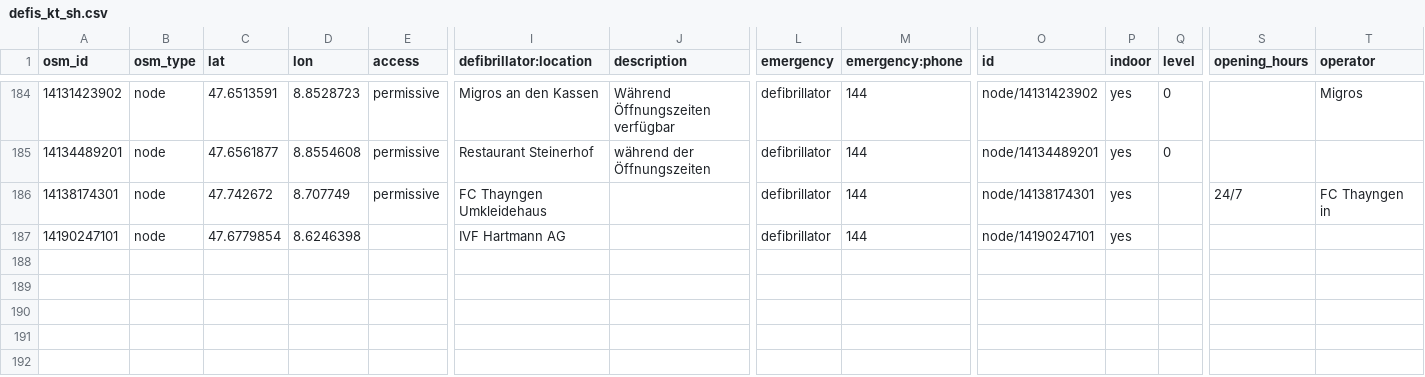
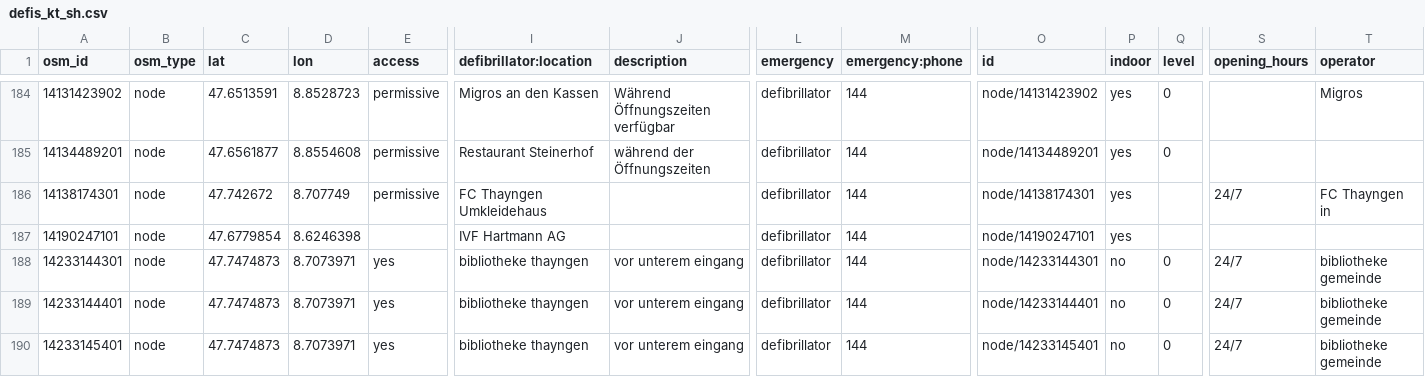
Before and after one commit to defikarte/defi_data, a CSV file: data/csv/defis_kt_sh.csv, drawn as a sheet; only a part is shown, gaps mark what is left out; rows hold the shown columns only; the diff names each change by its address in the sheet, - before the commit and + after, or states it on an @@ line.

```diff
--- a/data/csv/defis_kt_sh.csv
+++ b/data/csv/defis_kt_sh.csv
+row 188: 14233144301 | node | 47.7474873 | 8.7073971 | yes | bibliotheke thayngen | vor unterem eingang | defibrillator | 144 | node/14233144301 | no | 0 | 24/7 | bibliotheke gemeinde
+row 189: 14233144401 | node | 47.7474873 | 8.7073971 | yes | bibliotheke thayngen | vor unterem eingang | defibrillator | 144 | node/14233144401 | no | 0 | 24/7 | bibliotheke gemeinde
+row 190: 14233145401 | node | 47.7474873 | 8.7073971 | yes | bibliotheke thayngen | vor unterem eingang | defibrillator | 144 | node/14233145401 | no | 0 | 24/7 | bibliotheke gemeinde
```
Also changed, not shown: data/csv/defis_dispo_knzsg.csv, data/csv/defis_kt_be.csv, 7 other files.
